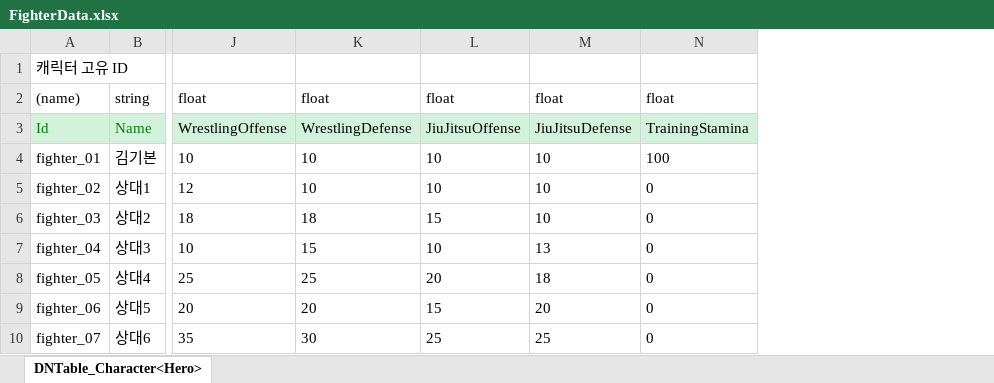
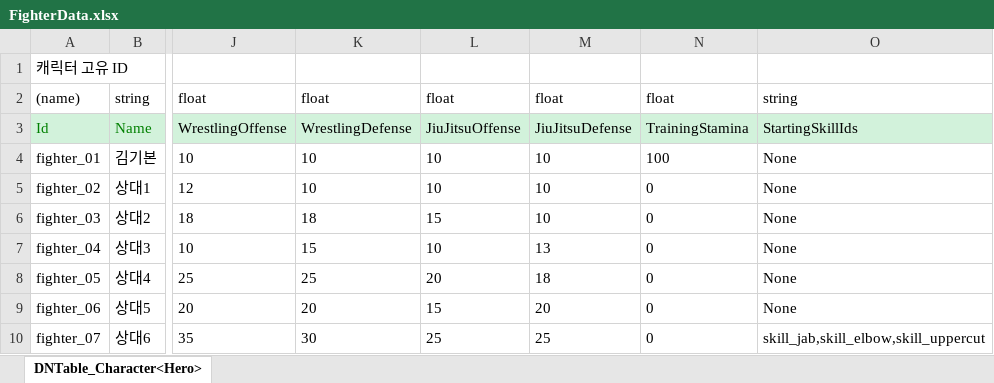
Before and after one commit to chocopiehunter/Boxing_or_Idle, an Excel workbook: JsonConverter/ExcelFiles/FighterData.xlsx, sheet DNTable_Character<Hero>, drawn as a sheet; only a part is shown, gaps mark what is left out; values as stored, in another font and other column widths than the file's, no borders; the diff names each change by its address in the sheet, - before the commit and + after, or states it on an @@ line.

```diff
--- a/JsonConverter/ExcelFiles/FighterData.xlsx (sheet DNTable_Character<Hero>)
+++ b/JsonConverter/ExcelFiles/FighterData.xlsx (sheet DNTable_Character<Hero>)
+column O, rows 2-10: string | StartingSkillIds | None | None | None | None | None | None | skill_jab,skill_elbow,skill_uppercut
```
Also changed, not shown: JsonConverter/ExcelFiles/SkillData.xlsx, 4 other files.
